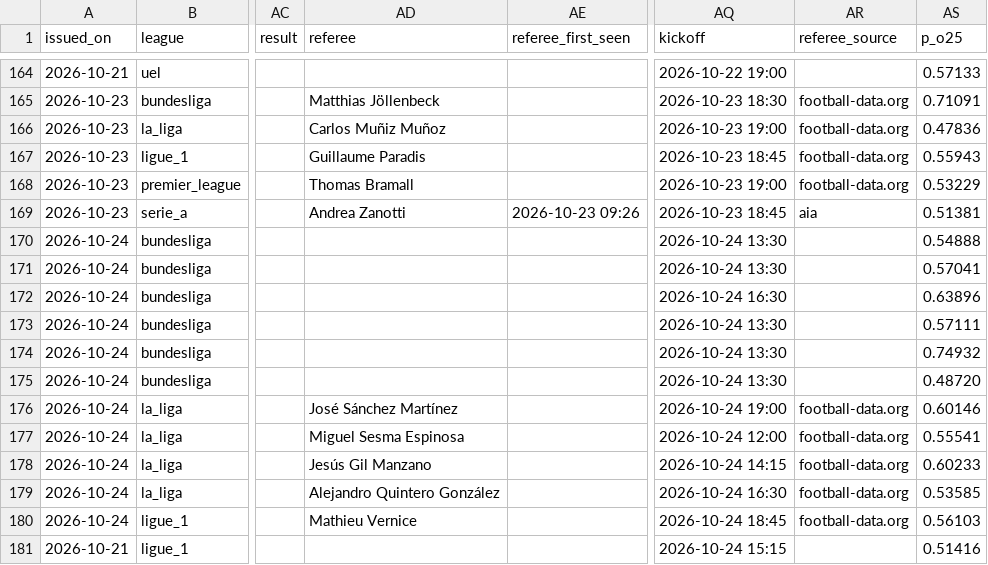
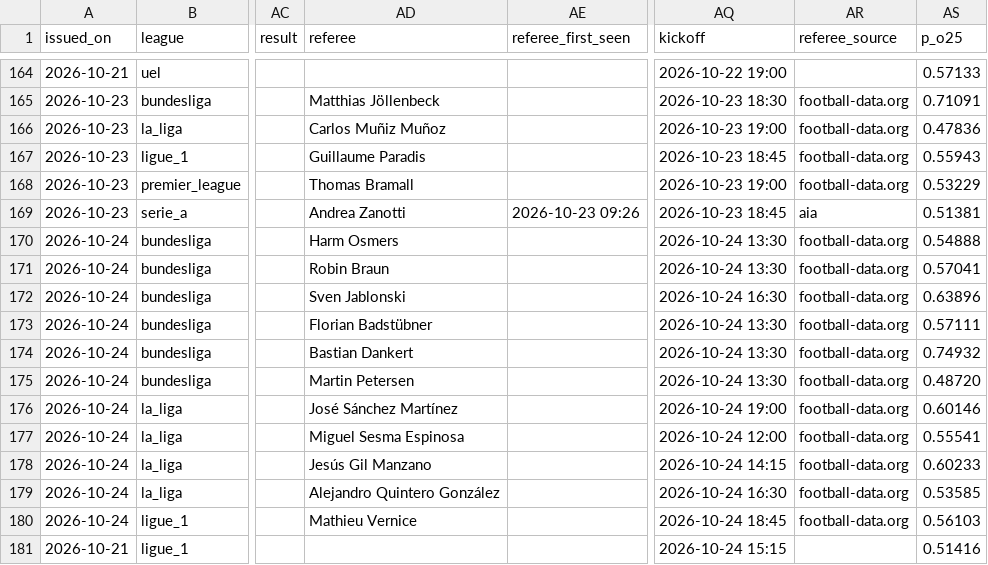
Before and after one commit to riccardogobbo01/football-predictor, a CSV file: docs/history.csv, drawn as a sheet; only a part is shown, gaps mark what is left out; the diff covers the shown part only; the diff names each change by its address in the sheet, - before the commit and + after, or states it on an @@ line.

```diff
--- a/docs/history.csv
+++ b/docs/history.csv
-AD170 (referee): (empty)
+AD170 (referee): Harm Osmers
-AR170:AR175 (referee_source): (empty)
+AR170:AR175 (referee_source): football-data.org
-AD171 (referee): (empty)
+AD171 (referee): Robin Braun
-AD172 (referee): (empty)
+AD172 (referee): Sven Jablonski
-AD173 (referee): (empty)
+AD173 (referee): Florian Badstübner
-AD174 (referee): (empty)
+AD174 (referee): Bastian Dankert
-AD175 (referee): (empty)
+AD175 (referee): Martin Petersen
```
Also changed, not shown: 70 edited cells elsewhere in this file, 2 other files.
